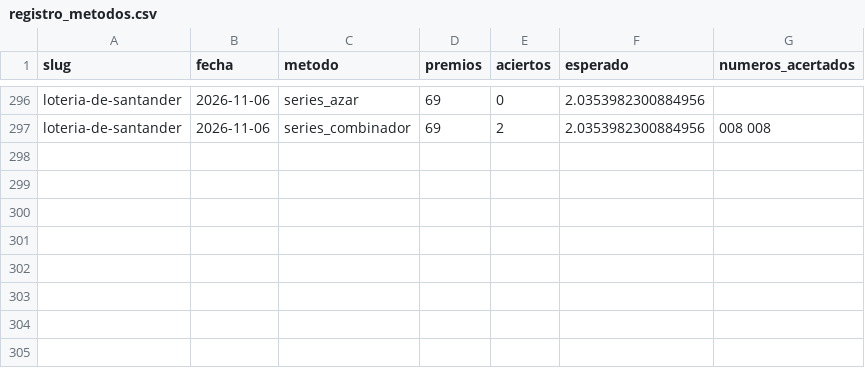
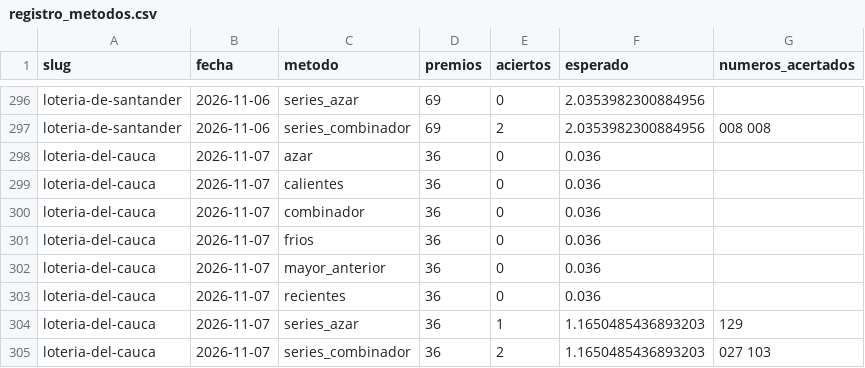
Before and after one commit to satoarsatoar-collab/atlas-loterias, a CSV file: state/registro_metodos.csv, drawn as a sheet; only a part is shown, gaps mark what is left out; the diff names each change by its address in the sheet, - before the commit and + after, or states it on an @@ line.

```diff
--- a/state/registro_metodos.csv
+++ b/state/registro_metodos.csv
+row 298: loteria-del-cauca | 2026-11-07 | azar | 36 | 0 | 0.036
+row 299: loteria-del-cauca | 2026-11-07 | calientes | 36 | 0 | 0.036
+row 300: loteria-del-cauca | 2026-11-07 | combinador | 36 | 0 | 0.036
+row 301: loteria-del-cauca | 2026-11-07 | frios | 36 | 0 | 0.036
+row 302: loteria-del-cauca | 2026-11-07 | mayor_anterior | 36 | 0 | 0.036
+row 303: loteria-del-cauca | 2026-11-07 | recientes | 36 | 0 | 0.036
+row 304: loteria-del-cauca | 2026-11-07 | series_azar | 36 | 1 | 1.1650485436893203 | 129
+row 305: loteria-del-cauca | 2026-11-07 | series_combinador | 36 | 2 | 1.1650485436893203 | 027 103
```
Also changed, not shown: state/registro_aciertos.csv, 6 other files.
